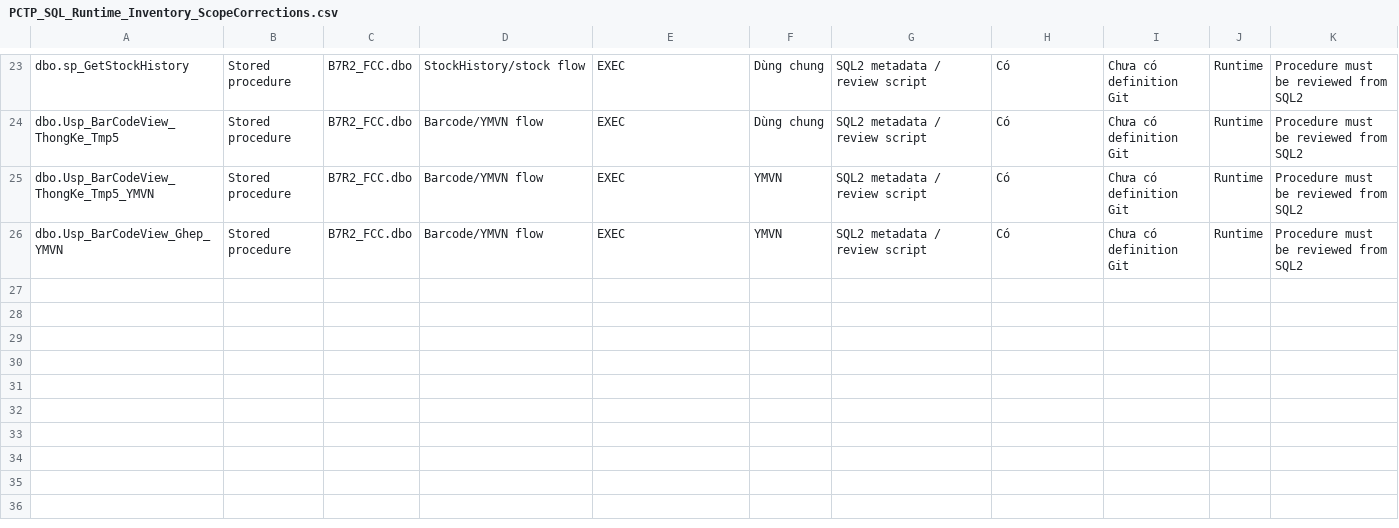
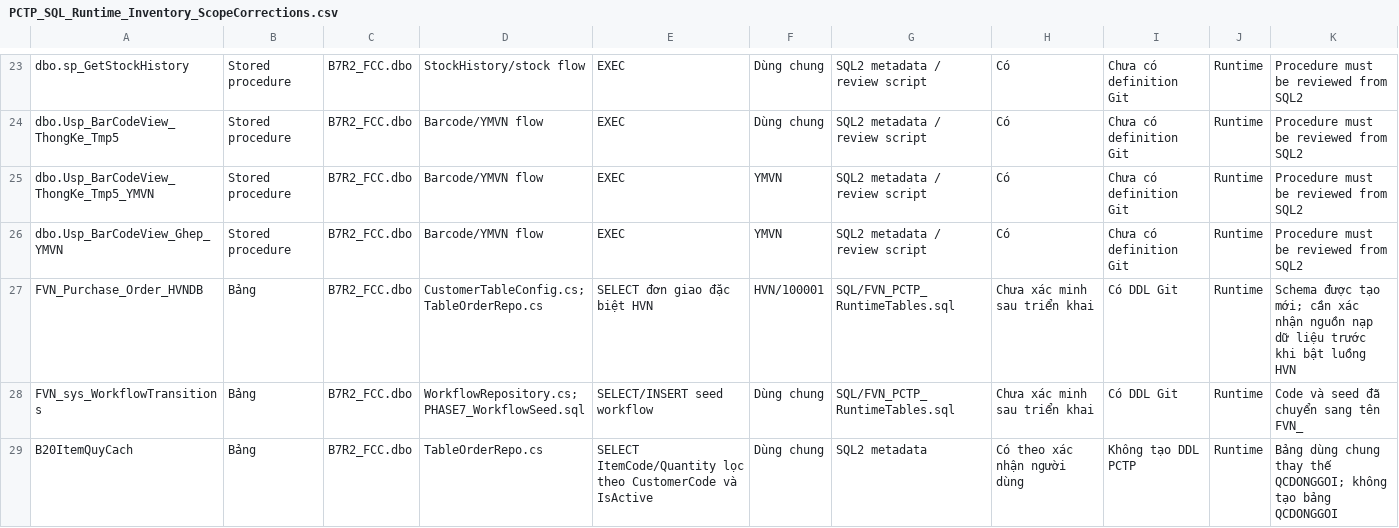
Before and after one commit to Nang0559/WINDOWS_PCTP-NO_Check-, a CSV file: docs/PCTP_SQL_Runtime_Inventory_ScopeCorrections.csv, drawn as a sheet; only a part is shown, gaps mark what is left out.

Commit message:
docs(sql): register FVN runtime tables and shared packaging source

```diff
--- a/docs/PCTP_SQL_Runtime_Inventory_ScopeCorrections.csv
+++ b/docs/PCTP_SQL_Runtime_Inventory_ScopeCorrections.csv
@@ -26 +26,4 @@ dbo.Usp_BarCodeView_ThongKe_Tmp5_YMVN,Stored procedure,B7R2_FCC.dbo,Barcode/YMVN
 dbo.Usp_BarCodeView_Ghep_YMVN,Stored procedure,B7R2_FCC.dbo,Barcode/YMVN flow,EXEC,YMVN,SQL2 metadata / review script,Có,Chưa có definition Git,Runtime,Procedure must be reviewed from SQL2
+FVN_Purchase_Order_HVNDB,Bảng,B7R2_FCC.dbo,CustomerTableConfig.cs; TableOrderRepo.cs,SELECT đơn giao đặc biệt HVN,HVN/100001,SQL/FVN_PCTP_RuntimeTables.sql,Chưa xác minh sau triển khai,Có DDL Git,Runtime,Schema được tạo mới; cần xác nhận nguồn nạp dữ liệu trước khi bật luồng HVN
+FVN_sys_WorkflowTransitions,Bảng,B7R2_FCC.dbo,WorkflowRepository.cs; PHASE7_WorkflowSeed.sql,SELECT/INSERT seed workflow,Dùng chung,SQL/FVN_PCTP_RuntimeTables.sql,Chưa xác minh sau triển khai,Có DDL Git,Runtime,Code và seed đã chuyển sang tên FVN_
+B20ItemQuyCach,Bảng,B7R2_FCC.dbo,TableOrderRepo.cs,SELECT ItemCode/Quantity lọc theo CustomerCode và IsActive,Dùng chung,SQL2 metadata,Có theo xác nhận người dùng,Không tạo DDL PCTP,Runtime,Bảng dùng chung thay thế QCDONGGOI; không tạo bảng QCDONGGOI
```
